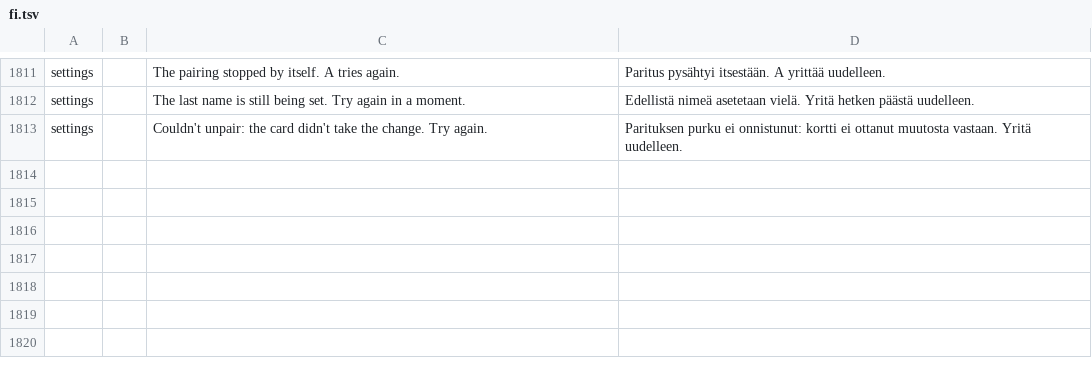
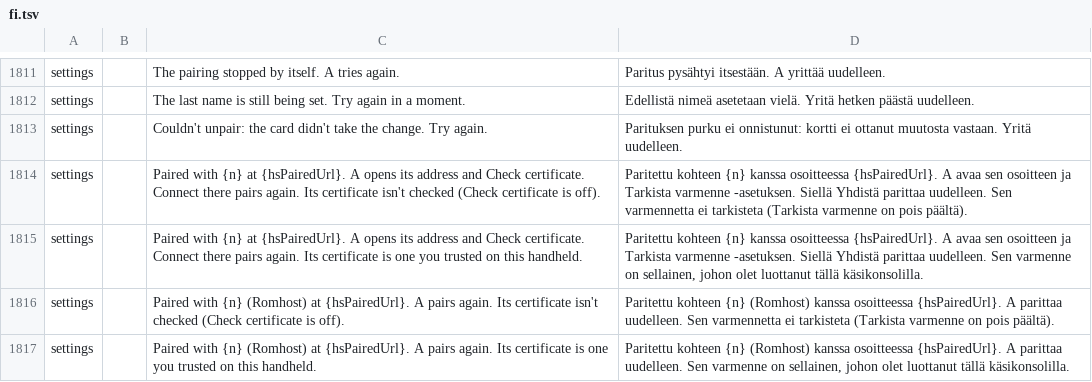
Before and after one commit to JorreFog/BananaLinux, a TSV file: ui/assets/lang/fi.tsv, drawn as a sheet; only a part is shown, gaps mark what is left out; the diff names each change by its address in the sheet, - before the commit and + after, or states it on an @@ line.

```diff
--- a/ui/assets/lang/fi.tsv
+++ b/ui/assets/lang/fi.tsv
+row 1814: settings |  | Paired with {n} at {hsPairedUrl}. A opens its address and Check certificate. Connect there pairs again. Its certificate isn't checked (Check certificate is off). | Paritettu kohteen {n} kanssa osoitteessa {hsPairedUrl}. A avaa sen osoitteen ja Tarkista varmenne -asetuksen. Siellä Yhdistä parittaa uudelleen. Sen varmennetta ei tarkisteta (Tarkista varmenne on pois päältä).
+row 1815: settings |  | Paired with {n} at {hsPairedUrl}. A opens its address and Check certificate. Connect there pairs again. Its certificate is one you trusted on this handheld. | Paritettu kohteen {n} kanssa osoitteessa {hsPairedUrl}. A avaa sen osoitteen ja Tarkista varmenne -asetuksen. Siellä Yhdistä parittaa uudelleen. Sen varmenne on sellainen, johon olet luottanut tällä käsikonsolilla.
+row 1816: settings |  | Paired with {n} (Romhost) at {hsPairedUrl}. A pairs again. Its certificate isn't checked (Check certificate is off). | Paritettu kohteen {n} (Romhost) kanssa osoitteessa {hsPairedUrl}. A parittaa uudelleen. Sen varmennetta ei tarkisteta (Tarkista varmenne on pois päältä).
+row 1817: settings |  | Paired with {n} (Romhost) at {hsPairedUrl}. A pairs again. Its certificate is one you trusted on this handheld. | Paritettu kohteen {n} (Romhost) kanssa osoitteessa {hsPairedUrl}. A parittaa uudelleen. Sen varmenne on sellainen, johon olet luottanut tällä käsikonsolilla.
```
Also changed, not shown: ui/assets/lang/it.tsv, ui/assets/lang/ru.tsv, 6 other files.
